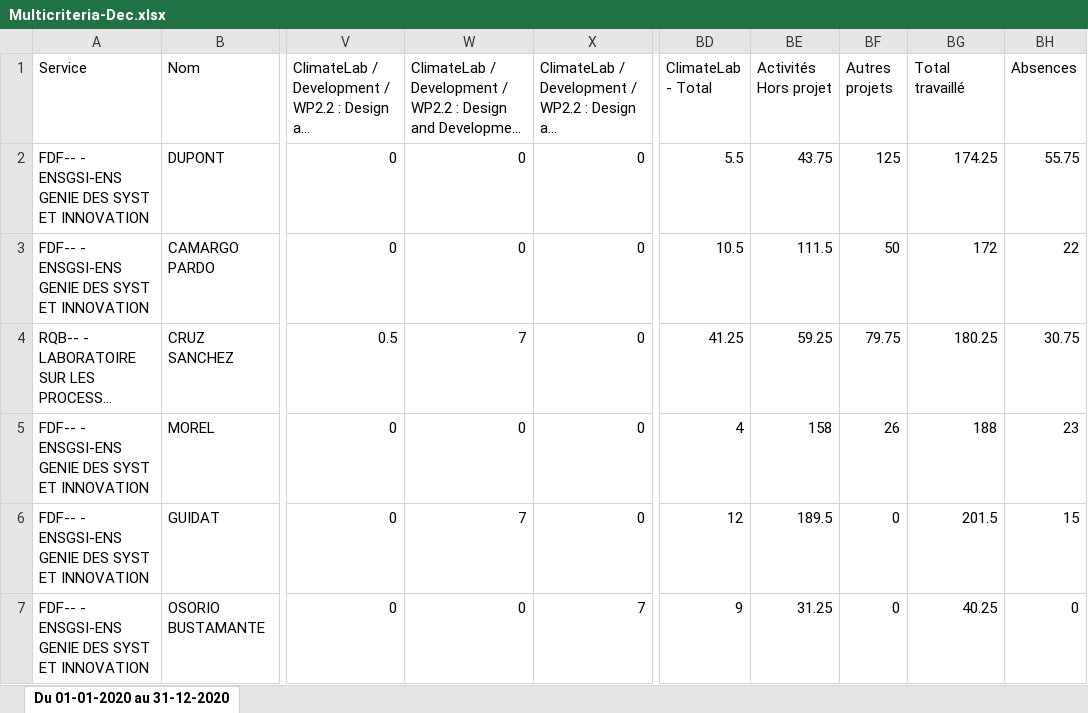
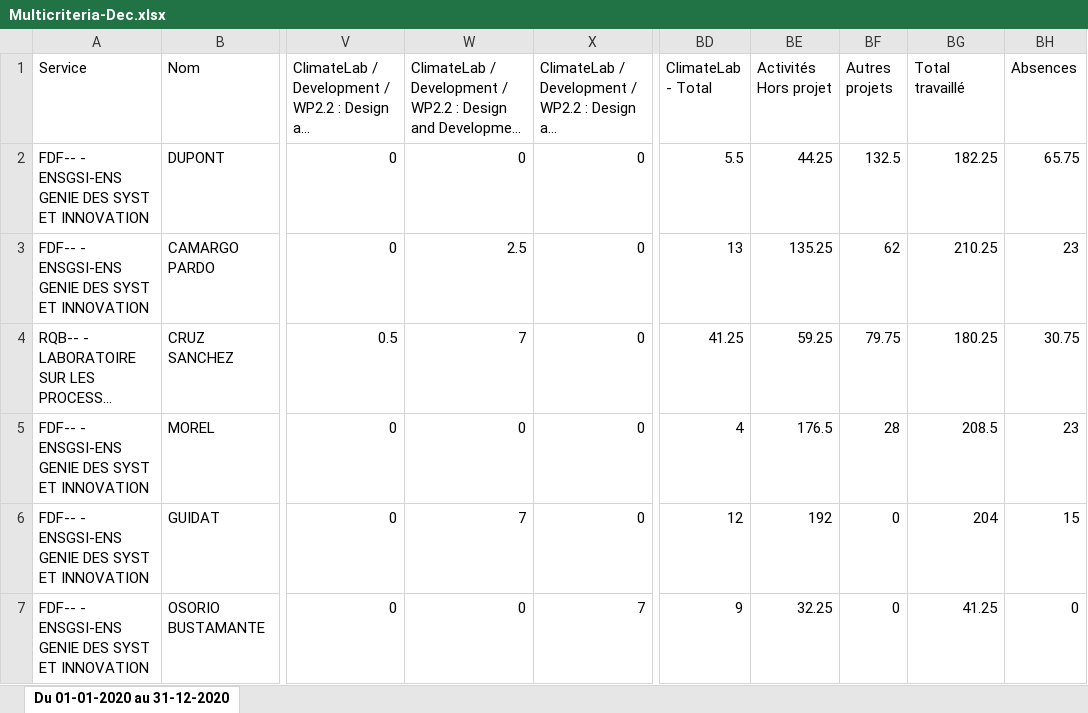
Before and after one commit to fabbiocrux/Climatelabs, an Excel workbook: Sincro/Multicriteria-Dec.xlsx, sheet Du 01-01-2020 au 31-12-2020, drawn as a sheet; only a part is shown, gaps mark what is left out; long unchanged cells end in …; values as stored, in another font and other column widths than the file's, no borders; the diff names each change by its address in the sheet, - before the commit and + after, or states it on an @@ line.

```diff
--- a/Sincro/Multicriteria-Dec.xlsx (sheet Du 01-01-2020 au 31-12-2020)
+++ b/Sincro/Multicriteria-Dec.xlsx (sheet Du 01-01-2020 au 31-12-2020)
-BE2 (Activités Hors projet): 43.75
+BE2 (Activités Hors projet): 44.25
-BF2 (Autres projets): 125
+BF2 (Autres projets): 132.5
-BG2 (Total travaillé): 174.25
+BG2 (Total travaillé): 182.25
-BH2 (Absences): 55.75
+BH2 (Absences): 65.75
-W3: 0
+W3: 2.5
-BD3 (ClimateLab - Total): 10.5
+BD3 (ClimateLab - Total): 13
-BE3 (Activités Hors projet): 111.5
+BE3 (Activités Hors projet): 135.25
-BF3 (Autres projets): 50
+BF3 (Autres projets): 62
-BG3 (Total travaillé): 172
+BG3 (Total travaillé): 210.25
-BH3 (Absences): 22
+BH3 (Absences): 23
-BE5 (Activités Hors projet): 158
+BE5 (Activités Hors projet): 176.5
-BF5 (Autres projets): 26
+BF5 (Autres projets): 28
-BG5 (Total travaillé): 188
+BG5 (Total travaillé): 208.5
-BE6 (Activités Hors projet): 189.5
+BE6 (Activités Hors projet): 192
-BG6 (Total travaillé): 201.5
+BG6 (Total travaillé): 204
-BE7 (Activités Hors projet): 31.25
+BE7 (Activités Hors projet): 32.25
-BG7 (Total travaillé): 40.25
+BG7 (Total travaillé): 41.25
```
Also changed, not shown: Sincro/Multicriteria.xlsx, 5 other files.
